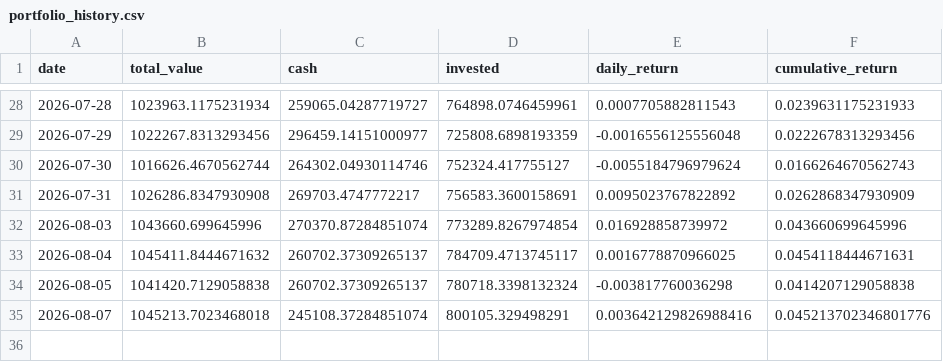
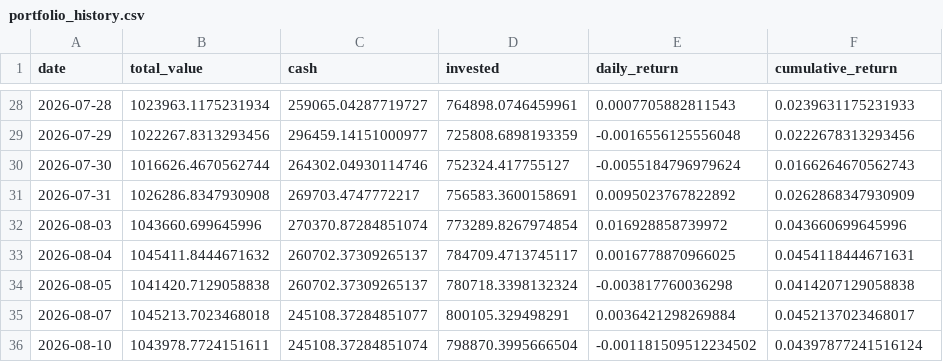
Before and after one commit to pradnyaw25/ai-portfolio-manager, a CSV file: data/portfolio_history.csv, drawn as a sheet; only a part is shown, gaps mark what is left out.

```diff
--- a/data/portfolio_history.csv
+++ b/data/portfolio_history.csv
@@ -34,2 +34,3 @@ date,total_value,cash,invested,daily_return,cumulative_return
 2026-08-05,1041420.7129058838,260702.37309265137,780718.3398132324,-0.003817760036298,0.0414207129058838
-2026-08-07,1045213.7023468018,245108.37284851074,800105.329498291,0.003642129826988416,0.045213702346801776
+2026-08-07,1045213.7023468018,245108.37284851077,800105.329498291,0.0036421298269884,0.0452137023468017
+2026-08-10,1043978.7724151611,245108.37284851074,798870.3995666504,-0.001181509512234502,0.04397877241516124
```
Also changed, not shown: data/benchmark_history.csv, 9 other files.
